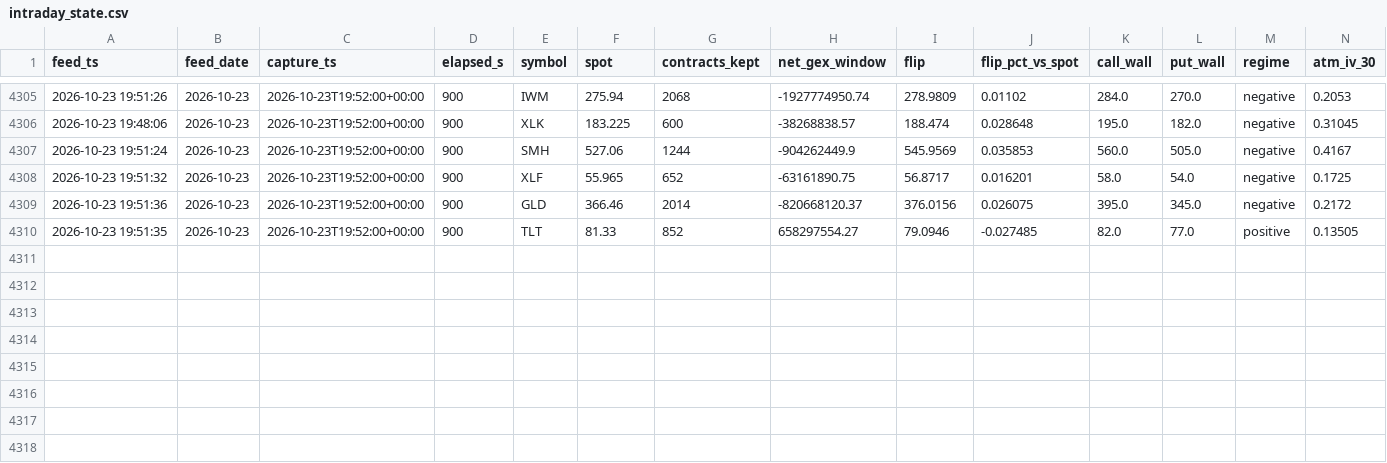
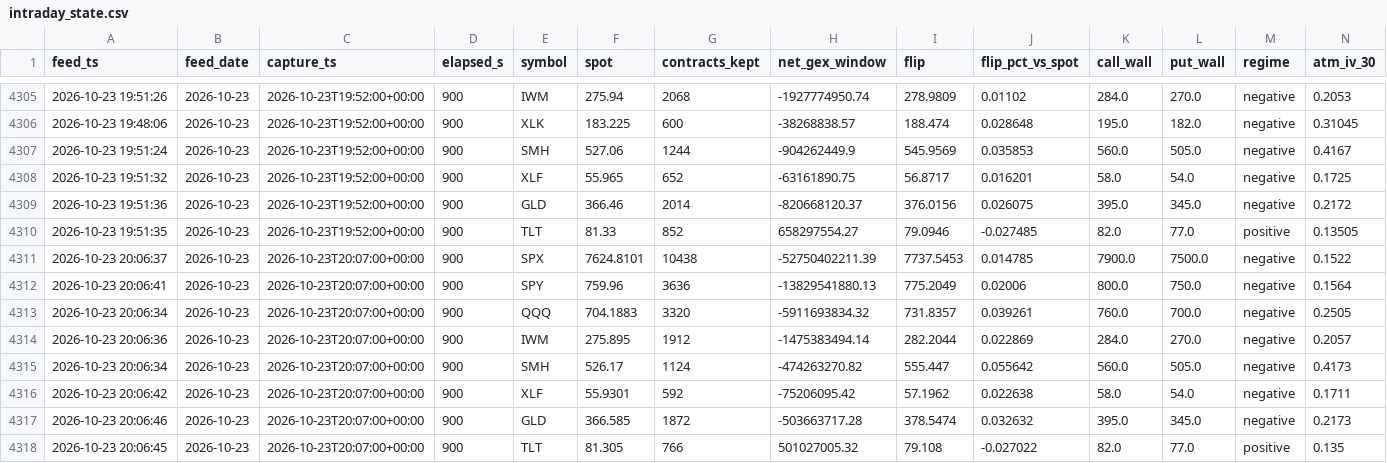
Before and after one commit to Emf2912147/GEX, a CSV file: history/intraday_state.csv, drawn as a sheet; only a part is shown, gaps mark what is left out; rows hold the shown columns only; the diff names each change by its address in the sheet, - before the commit and + after, or states it on an @@ line.

```diff
--- a/history/intraday_state.csv
+++ b/history/intraday_state.csv
+row 4311: 2026-10-23 20:06:37 | 2026-10-23 | 2026-10-23T20:07:00+00:00 | 900 | SPX | 7624.8101 | 10438 | -52750402211.39 | 7737.5453 | 0.014785 | 7900.0 | 7500.0 | negative | 0.1522
+row 4312: 2026-10-23 20:06:41 | 2026-10-23 | 2026-10-23T20:07:00+00:00 | 900 | SPY | 759.96 | 3636 | -13829541880.13 | 775.2049 | 0.02006 | 800.0 | 750.0 | negative | 0.1564
+row 4313: 2026-10-23 20:06:34 | 2026-10-23 | 2026-10-23T20:07:00+00:00 | 900 | QQQ | 704.1883 | 3320 | -5911693834.32 | 731.8357 | 0.039261 | 760.0 | 700.0 | negative | 0.2505
+row 4314: 2026-10-23 20:06:36 | 2026-10-23 | 2026-10-23T20:07:00+00:00 | 900 | IWM | 275.895 | 1912 | -1475383494.14 | 282.2044 | 0.022869 | 284.0 | 270.0 | negative | 0.2057
+row 4315: 2026-10-23 20:06:34 | 2026-10-23 | 2026-10-23T20:07:00+00:00 | 900 | SMH | 526.17 | 1124 | -474263270.82 | 555.447 | 0.055642 | 560.0 | 505.0 | negative | 0.4173
+row 4316: 2026-10-23 20:06:42 | 2026-10-23 | 2026-10-23T20:07:00+00:00 | 900 | XLF | 55.9301 | 592 | -75206095.42 | 57.1962 | 0.022638 | 58.0 | 54.0 | negative | 0.1711
+row 4317: 2026-10-23 20:06:46 | 2026-10-23 | 2026-10-23T20:07:00+00:00 | 900 | GLD | 366.585 | 1872 | -503663717.28 | 378.5474 | 0.032632 | 395.0 | 345.0 | negative | 0.2173
+row 4318: 2026-10-23 20:06:45 | 2026-10-23 | 2026-10-23T20:07:00+00:00 | 900 | TLT | 81.305 | 766 | 501027005.32 | 79.108 | -0.027022 | 82.0 | 77.0 | positive | 0.135
```
Also changed, not shown: history/vix_state.csv, 11 other files.
